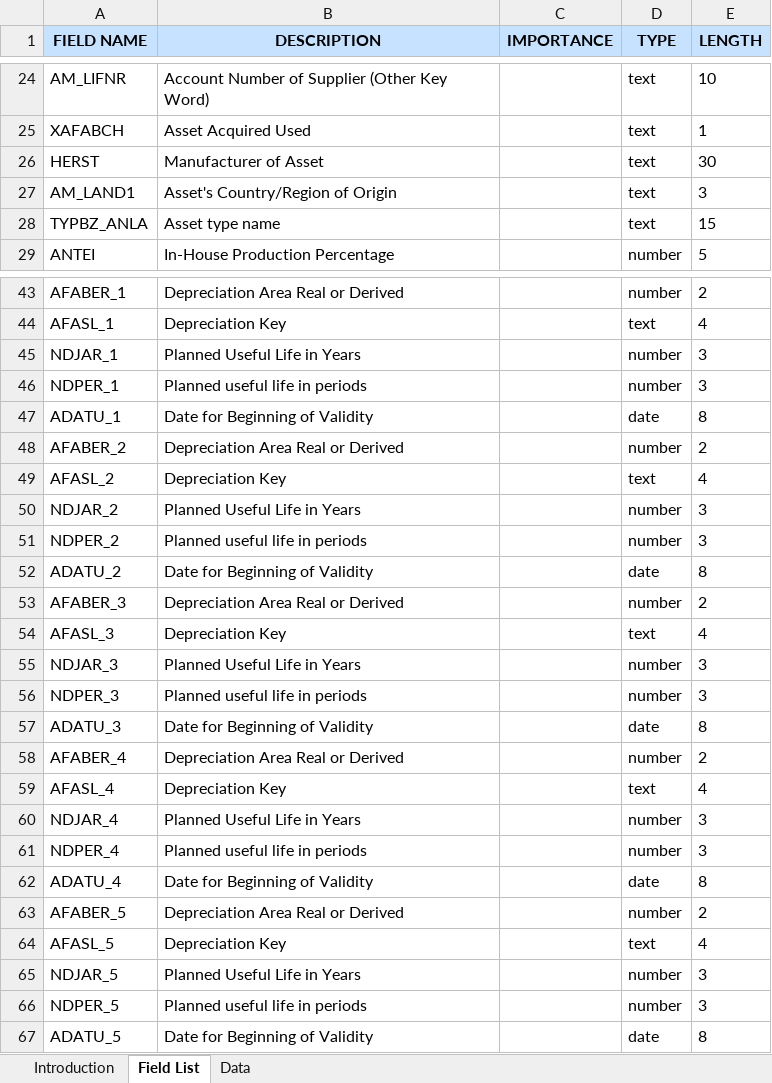
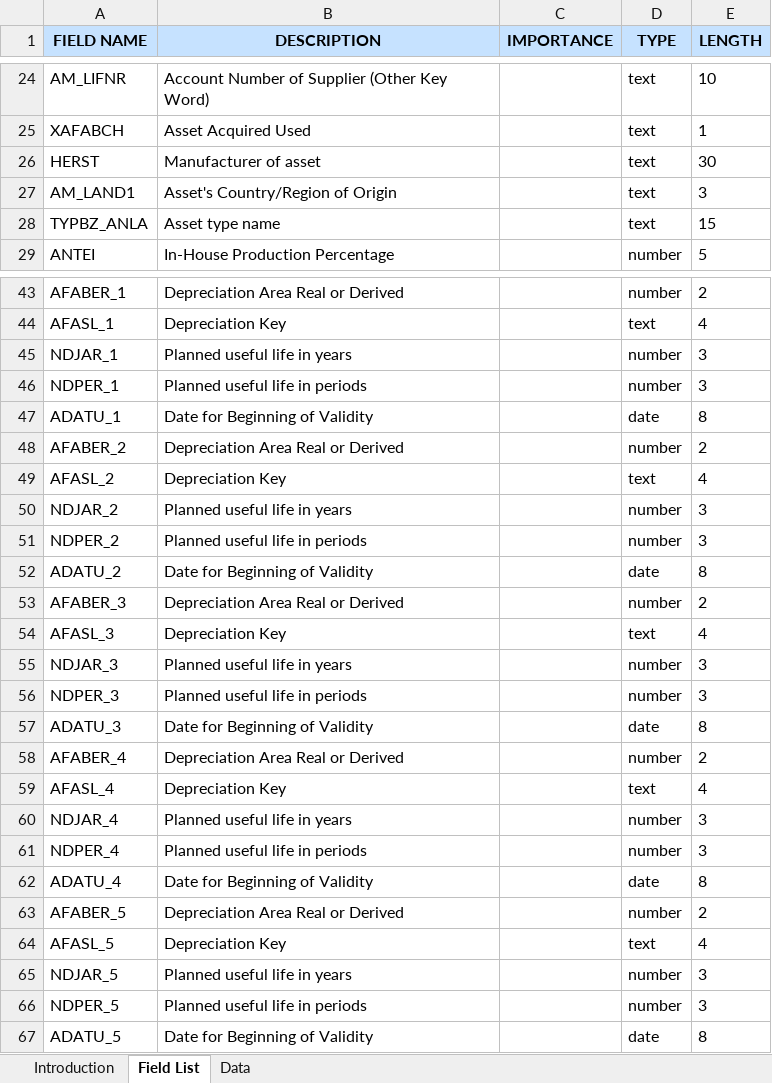
Before and after one commit to mrcsaszkow/mpa_files, an Excel workbook: 01_change_template.xlsx, sheet Field List, drawn as a sheet; only a part is shown, gaps mark what is left out; values as stored, in another font and other column widths than the file's, no borders; the diff covers the shown part only; the diff names each change by its address in the sheet, - before the commit and + after, or states it on an @@ line.

```diff
--- a/01_change_template.xlsx (sheet Field List)
+++ b/01_change_template.xlsx (sheet Field List)
-B26 (DESCRIPTION): Manufacturer of Asset
+B26 (DESCRIPTION): Manufacturer of asset
-B45 (DESCRIPTION): Planned Useful Life in Years
+B45 (DESCRIPTION): Planned useful life in years
-B50 (DESCRIPTION): Planned Useful Life in Years
+B50 (DESCRIPTION): Planned useful life in years
-B55 (DESCRIPTION): Planned Useful Life in Years
+B55 (DESCRIPTION): Planned useful life in years
-B60 (DESCRIPTION): Planned Useful Life in Years
+B60 (DESCRIPTION): Planned useful life in years
-B65 (DESCRIPTION): Planned Useful Life in Years
+B65 (DESCRIPTION): Planned useful life in years
```
Also changed, not shown: 1 edited cell elsewhere in this sheet, sheet Data, 3 other files.
